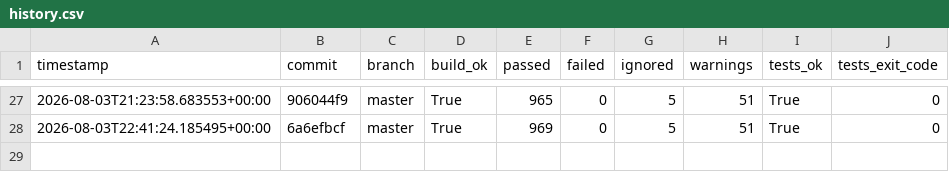
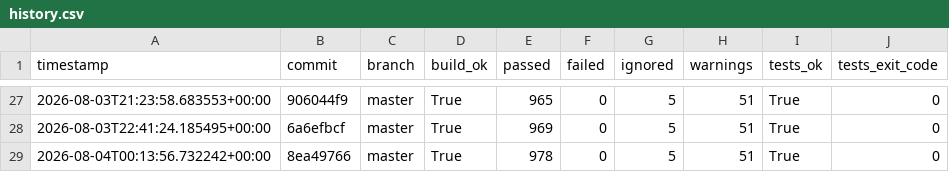
Before and after one commit to hiwavebrowser/hiwave-windows, a CSV file: metrics/history.csv, drawn as a sheet; only a part is shown, gaps mark what is left out.

```diff
--- a/metrics/history.csv
+++ b/metrics/history.csv
@@ -28 +28,2 @@ timestamp,commit,branch,build_ok,passed,failed,ignored,warnings,tests_ok,tests_e
 2026-08-03T22:41:24.185495+00:00,6a6efbcf,master,True,969,0,5,51,True,0
+2026-08-04T00:13:56.732242+00:00,8ea49766,master,True,978,0,5,51,True,0
```
Also changed, not shown: 1 other file.
